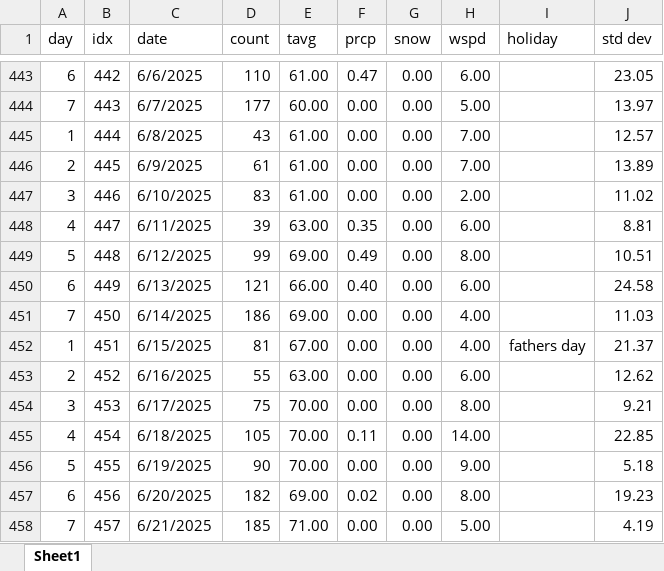
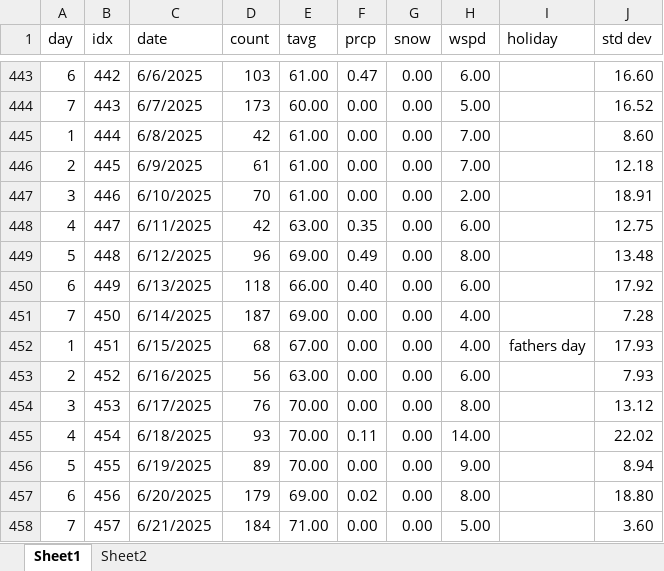
Before and after one commit to acard6/swe_dev, an Excel workbook: restaurant_analytics/data.xlsx, sheet Sheet1, drawn as a sheet; only a part is shown, gaps mark what is left out; values as stored, in another font and other column widths than the file's, no borders; the diff covers the shown part only; the diff names each change by its address in the sheet, - before the commit and + after, or states it on an @@ line.

```diff
--- a/restaurant_analytics/data.xlsx (sheet Sheet1)
+++ b/restaurant_analytics/data.xlsx (sheet Sheet1)
+sheet tab: Sheet2
-D443 (count): 110
+D443 (count): 103
-J443 (std dev): 23.05
+J443 (std dev): 16.60
-D444 (count): 177
+D444 (count): 173
-J444 (std dev): 13.97
+J444 (std dev): 16.52
-D445 (count): 43
+D445 (count): 42
-J445 (std dev): 12.57
+J445 (std dev): 8.60
-J446 (std dev): 13.89
+J446 (std dev): 12.18
-D447 (count): 83
+D447 (count): 70
-J447 (std dev): 11.02
+J447 (std dev): 18.91
-D448 (count): 39
+D448 (count): 42
-J448 (std dev): 8.81
+J448 (std dev): 12.75
-D449 (count): 99
+D449 (count): 96
-J449 (std dev): 10.51
+J449 (std dev): 13.48
-D450 (count): 121
+D450 (count): 118
-J450 (std dev): 24.58
+J450 (std dev): 17.92
-D451 (count): 186
+D451 (count): 187
-J451 (std dev): 11.03
+J451 (std dev): 7.28
-D452 (count): 81
+D452 (count): 68
-J452 (std dev): 21.37
+J452 (std dev): 17.93
-D453 (count): 55
+D453 (count): 56
-J453 (std dev): 12.62
+J453 (std dev): 7.93
-D454 (count): 75
+D454 (count): 76
-J454 (std dev): 9.21
+J454 (std dev): 13.12
-D455 (count): 105
+D455 (count): 93
-J455 (std dev): 22.85
+J455 (std dev): 22.02
-D456 (count): 90
+D456 (count): 89
-J456 (std dev): 5.18
+J456 (std dev): 8.94
-D457 (count): 182
+D457 (count): 179
-J457 (std dev): 19.23
+J457 (std dev): 18.80
-D458 (count): 185
+D458 (count): 184
-J458 (std dev): 4.19
+J458 (std dev): 3.60
```
Also changed, not shown: 80 edited cells elsewhere in this sheet, 3 other files.
